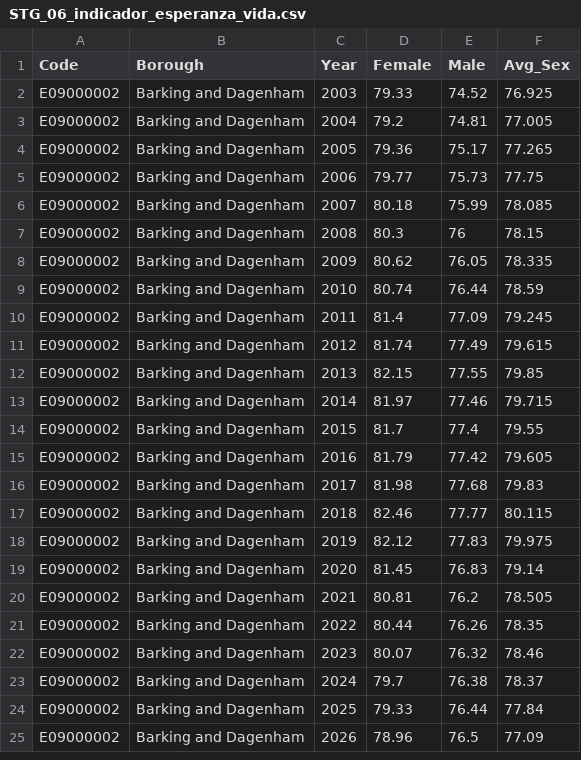
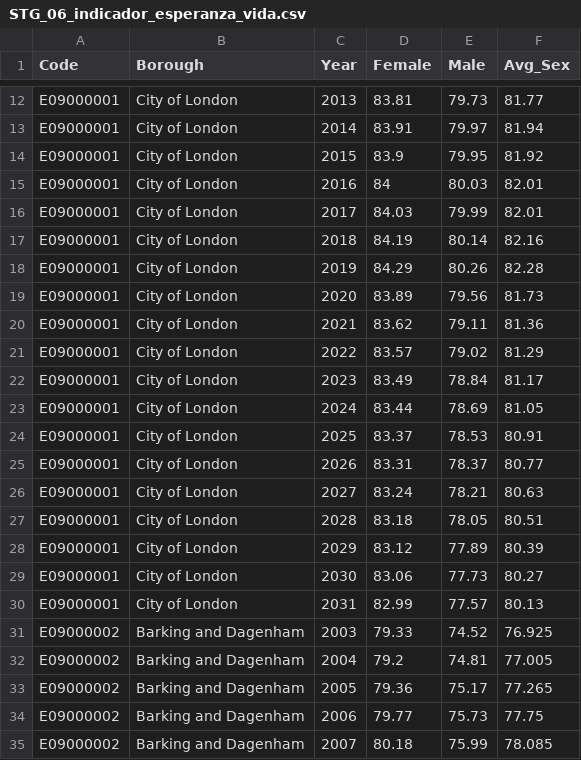
Before and after one commit to jgoncasu/UOC_TFM, a CSV file: Datos/02_Staging/STG_06_indicador_esperanza_vida.csv, drawn as a sheet; only a part is shown, gaps mark what is left out; the shorter side is filled out with more unchanged rows; the diff covers the shown part only; the diff names each change by its address in the sheet, - before the commit and + after, or states it on an @@ line.

```diff
--- a/Datos/02_Staging/STG_06_indicador_esperanza_vida.csv
+++ b/Datos/02_Staging/STG_06_indicador_esperanza_vida.csv
+row 12: E09000001 | City of London | 2013 | 83.81 | 79.73 | 81.77
+row 13: E09000001 | City of London | 2014 | 83.91 | 79.97 | 81.94
+row 14: E09000001 | City of London | 2015 | 83.9 | 79.95 | 81.92
+row 15: E09000001 | City of London | 2016 | 84 | 80.03 | 82.01
+row 16: E09000001 | City of London | 2017 | 84.03 | 79.99 | 82.01
+row 17: E09000001 | City of London | 2018 | 84.19 | 80.14 | 82.16
+row 18: E09000001 | City of London | 2019 | 84.29 | 80.26 | 82.28
+row 19: E09000001 | City of London | 2020 | 83.89 | 79.56 | 81.73
+row 20: E09000001 | City of London | 2021 | 83.62 | 79.11 | 81.36
+row 21: E09000001 | City of London | 2022 | 83.57 | 79.02 | 81.29
+row 22: E09000001 | City of London | 2023 | 83.49 | 78.84 | 81.17
+row 23: E09000001 | City of London | 2024 | 83.44 | 78.69 | 81.05
+row 24: E09000001 | City of London | 2025 | 83.37 | 78.53 | 80.91
+row 25: E09000001 | City of London | 2026 | 83.31 | 78.37 | 80.77
+row 26: E09000001 | City of London | 2027 | 83.24 | 78.21 | 80.63
+row 27: E09000001 | City of London | 2028 | 83.18 | 78.05 | 80.51
+row 28: E09000001 | City of London | 2029 | 83.12 | 77.89 | 80.39
+row 29: E09000001 | City of London | 2030 | 83.06 | 77.73 | 80.27
+row 30: E09000001 | City of London | 2031 | 82.99 | 77.57 | 80.13
```
Also changed, not shown: 10 added rows elsewhere in this file, Datos/02_Staging/STG_07_indicador_delitos.csv, Datos/02_Staging/STG_09_indicador_vivienda_precio.csv, 3 other files.
